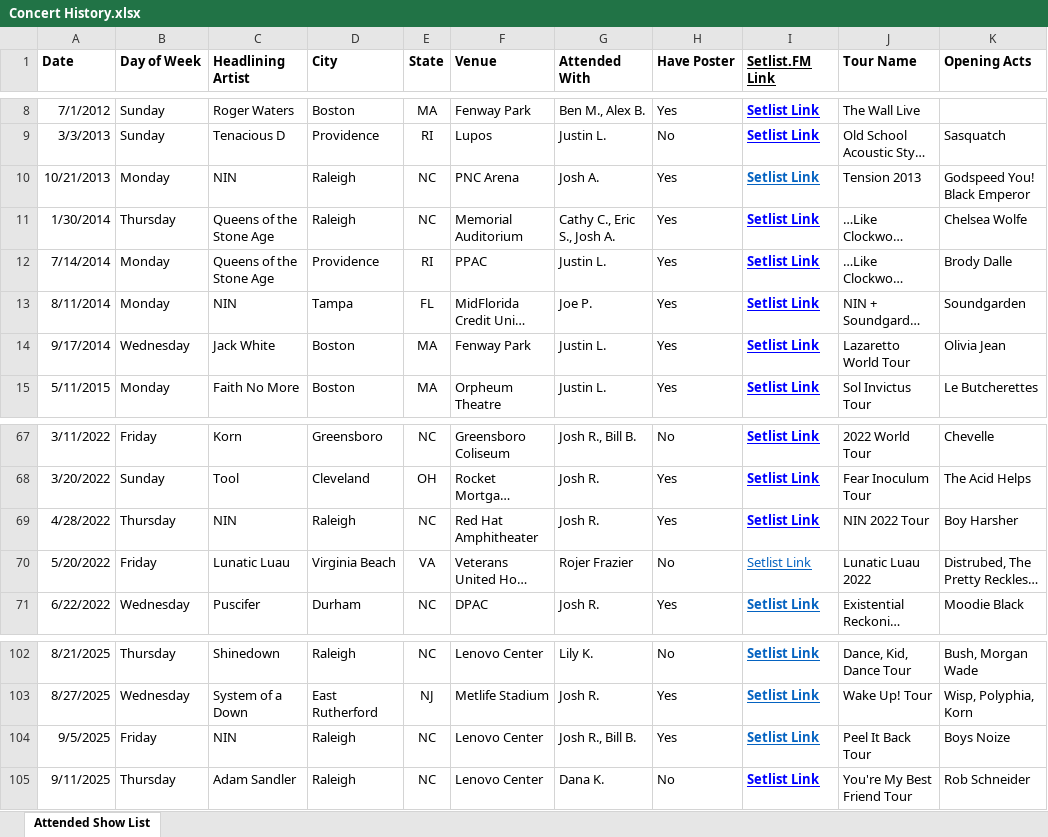
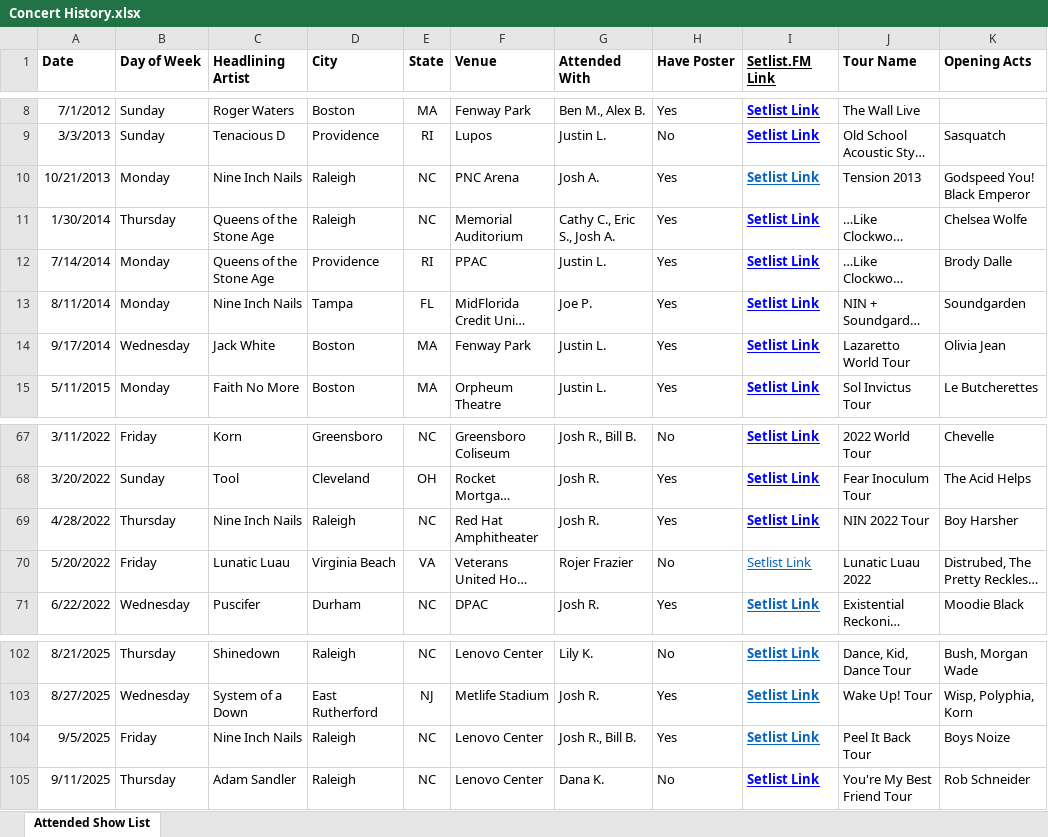
Before and after one commit to sethkn1/sethlist, an Excel workbook: Concert History.xlsx, sheet Attended Show List, drawn as a sheet; only a part is shown, gaps mark what is left out; long unchanged cells end in …; values as stored, in another font and other column widths than the file's, no borders; charts and pictures not drawn; the diff names each change by its address in the sheet, - before the commit and + after, or states it on an @@ line.

```diff
--- a/Concert History.xlsx (sheet Attended Show List)
+++ b/Concert History.xlsx (sheet Attended Show List)
-C10 (Headlining Artist): NIN
+C10 (Headlining Artist): Nine Inch Nails
-C13 (Headlining Artist): NIN
+C13 (Headlining Artist): Nine Inch Nails
-C69 (Headlining Artist): NIN
+C69 (Headlining Artist): Nine Inch Nails
-C104 (Headlining Artist): NIN
+C104 (Headlining Artist): Nine Inch Nails
```
Also changed, not shown: 3 other files.
